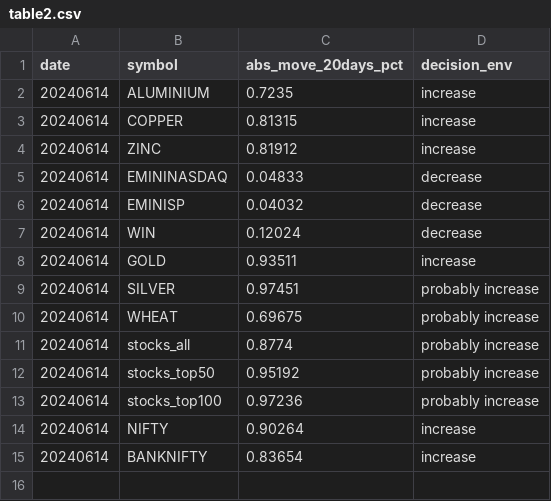
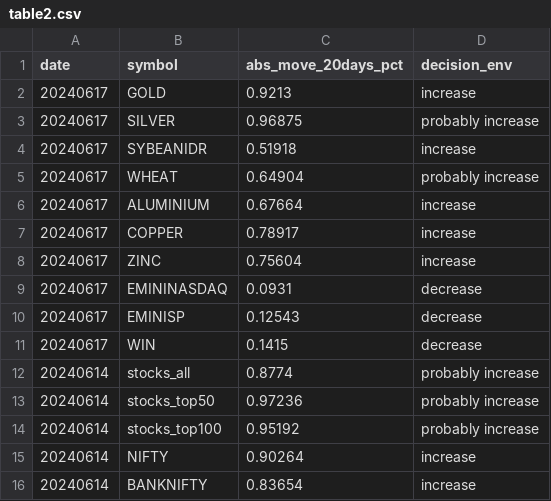
Before and after one commit to kanika-create/alloc, a CSV file: table2.csv, drawn as a sheet.

```diff
--- a/table2.csv
+++ b/table2.csv
@@ -1,14 +1,15 @@
 date,symbol,abs_move_20days_pct,decision_env
-20240614,ALUMINIUM,0.7235,increase
-20240614,COPPER,0.81315,increase
-20240614,ZINC,0.81912,increase
-20240614,EMININASDAQ,0.04833,decrease
-20240614,EMINISP,0.04032,decrease
-20240614,WIN,0.12024,decrease
-20240614,GOLD,0.93511,increase
-20240614,SILVER,0.97451,probably increase
-20240614,WHEAT,0.69675,probably increase
+20240617,GOLD,0.9213,increase
+20240617,SILVER,0.96875,probably increase
+20240617,SYBEANIDR,0.51918,increase
+20240617,WHEAT,0.64904,probably increase
+20240617,ALUMINIUM,0.67664,increase
+20240617,COPPER,0.78917,increase
+20240617,ZINC,0.75604,increase
+20240617,EMININASDAQ,0.0931,decrease
+20240617,EMINISP,0.12543,decrease
+20240617,WIN,0.1415,decrease
 20240614,stocks_all,0.8774,probably increase
-20240614,stocks_top50,0.95192,probably increase
-20240614,stocks_top100,0.97236,probably increase
+20240614,stocks_top50,0.97236,probably increase
+20240614,stocks_top100,0.95192,probably increase
 20240614,NIFTY,0.90264,increase
```
Also changed, not shown: table1.csv, table3.csv.
